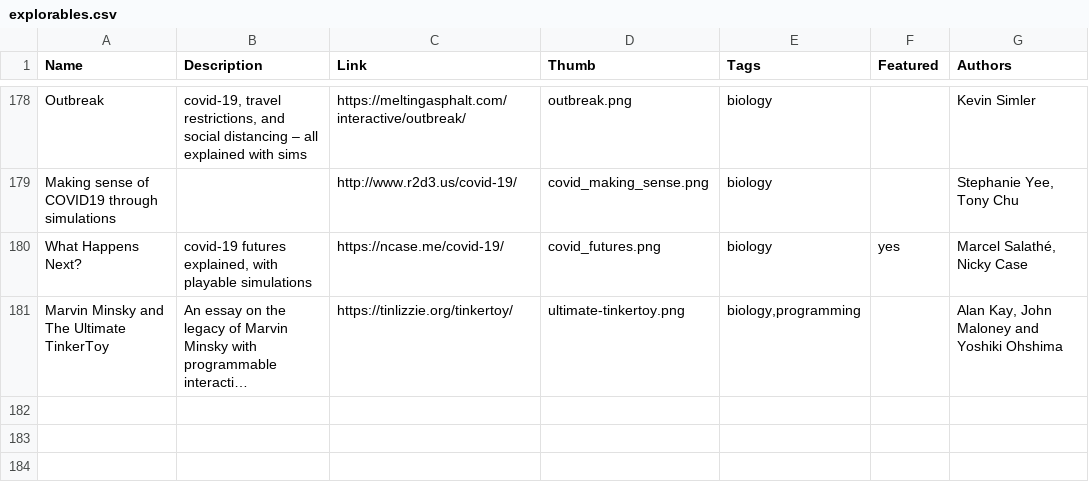
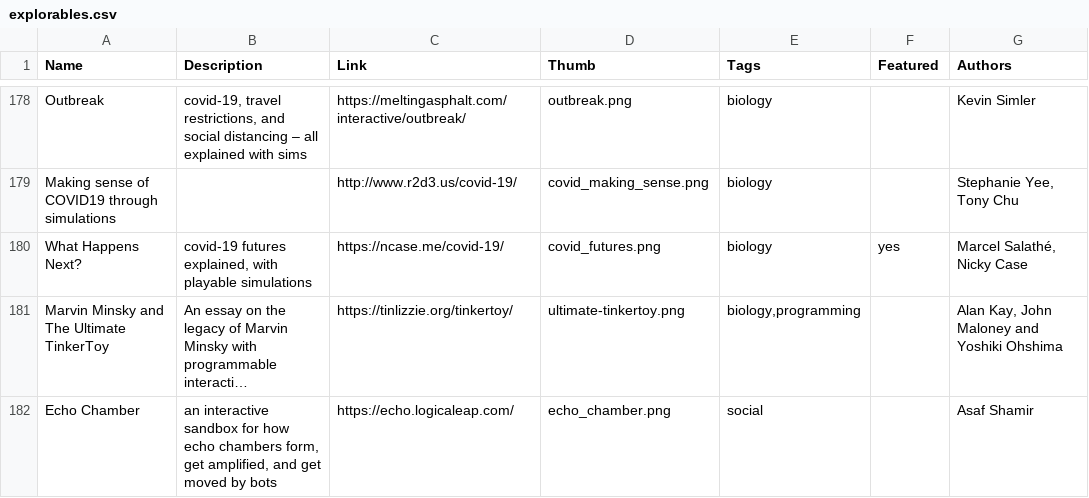
Before and after one commit to explorableexplanations/explorableexplanations.github.io, a CSV file: -data/explorables.csv, drawn as a sheet; only a part is shown, gaps mark what is left out; long unchanged cells end in …; the diff names each change by its address in the sheet, - before the commit and + after, or states it on an @@ line.

Commit message:
Add Echo Chamber, an opinion-dynamics explorable

```diff
--- a/-data/explorables.csv
+++ b/-data/explorables.csv
+row 182: Echo Chamber | an interactive sandbox for how echo chambers form, get amplified, and get moved by bots | https://echo.logicaleap.com/ | echo_chamber.png | social |  | Asaf Shamir
```
Also changed, not shown: 1 other file.
